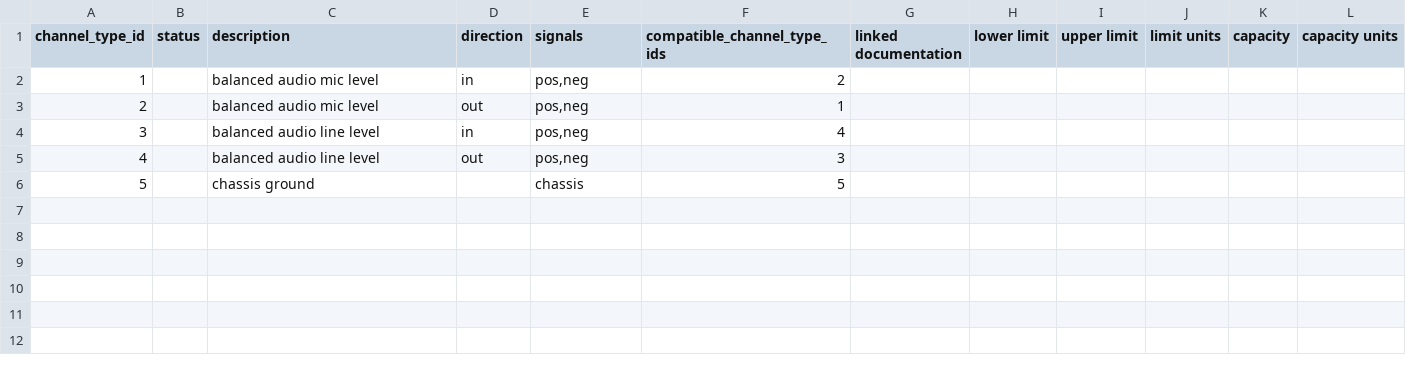
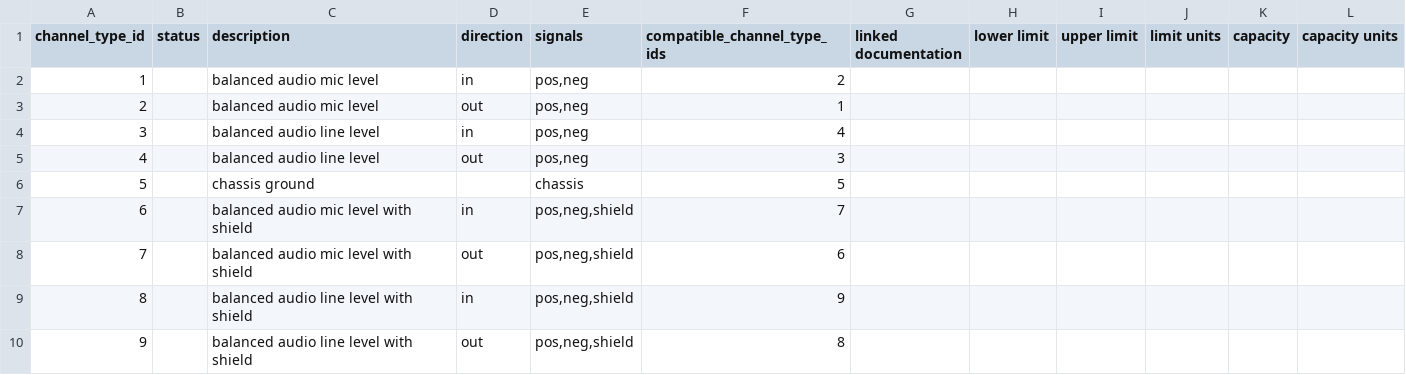
Before and after one commit to harnice/Harnice, a TSV file: channel_types/channel_types.tsv, drawn as a sheet; the diff names each change by its address in the sheet, - before the commit and + after, or states it on an @@ line.

```diff
--- a/channel_types/channel_types.tsv
+++ b/channel_types/channel_types.tsv
+row 7: 6 |  | balanced audio mic level with shield | in | pos,neg,shield | 7
+row 8: 7 |  | balanced audio mic level with shield | out | pos,neg,shield | 6
+row 9: 8 |  | balanced audio line level with shield | in | pos,neg,shield | 9
+row 10: 9 |  | balanced audio line level with shield | out | pos,neg,shield | 8
```
Also changed, not shown: devices/pro_audio/applied_research_and_technology/726787/726787-rev1/726787-rev1-signals-list.tsv, 1 other file.
